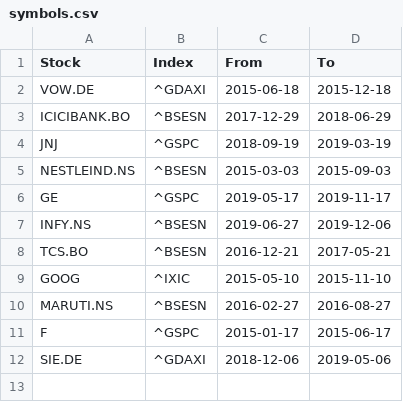
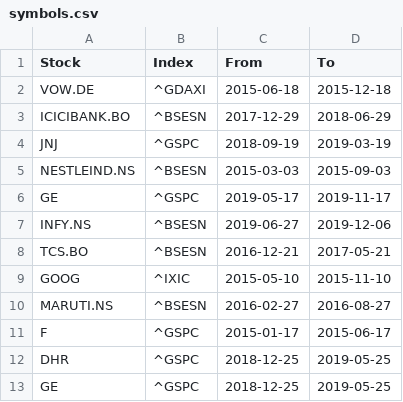
Before and after one commit to amey-joshi/event-study, a CSV file: symbols.csv, drawn as a sheet.

```diff
--- a/symbols.csv
+++ b/symbols.csv
@@ -11,2 +11,3 @@ Stock, Index, From, To
 "F", "^GSPC","2015-01-17", "2015-06-17"
-"SIE.DE", "^GDAXI", "2018-12-06", "2019-05-06"
+"DHR", "^GSPC","2018-12-25", "2019-05-25"
+"GE", "^GSPC","2018-12-25", "2019-05-25"
```
Also changed, not shown: 1 other file.
